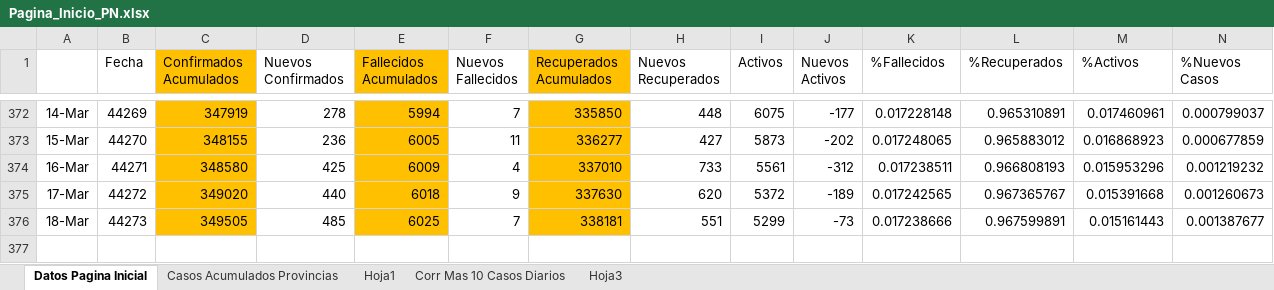
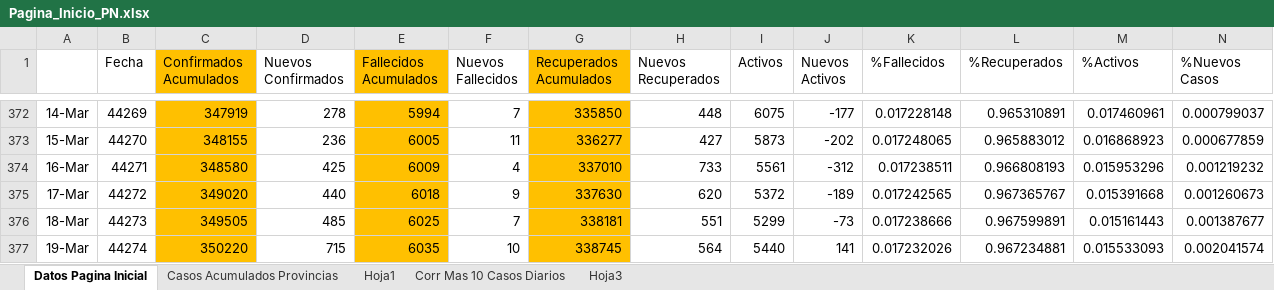
Before and after one commit to Sud-Austral/Datos_Panama, an Excel workbook: datacovidpa/Pagina_Inicio_PN.xlsx, sheet Datos Pagina Inicial, drawn as a sheet; only a part is shown, gaps mark what is left out; values as stored, in another font and other column widths than the file's, no borders; conditional formats and table styles not drawn; rows hold the shown columns only; the diff names each change by its address in the sheet, - before the commit and + after, or states it on an @@ line.

```diff
--- a/datacovidpa/Pagina_Inicio_PN.xlsx (sheet Datos Pagina Inicial)
+++ b/datacovidpa/Pagina_Inicio_PN.xlsx (sheet Datos Pagina Inicial)
+row 377: 19-Mar | 44274 | 350220 | 715 | 6035 | 10 | 338745 | 564 | 5440 | 141 | 0.017232026 | 0.967234881 | 0.015533093 | 0.002041574
```
Also changed, not shown: sheet Casos Acumulados Provincias, sheet Corr Mas 10 Casos Diarios, 2 other files.
